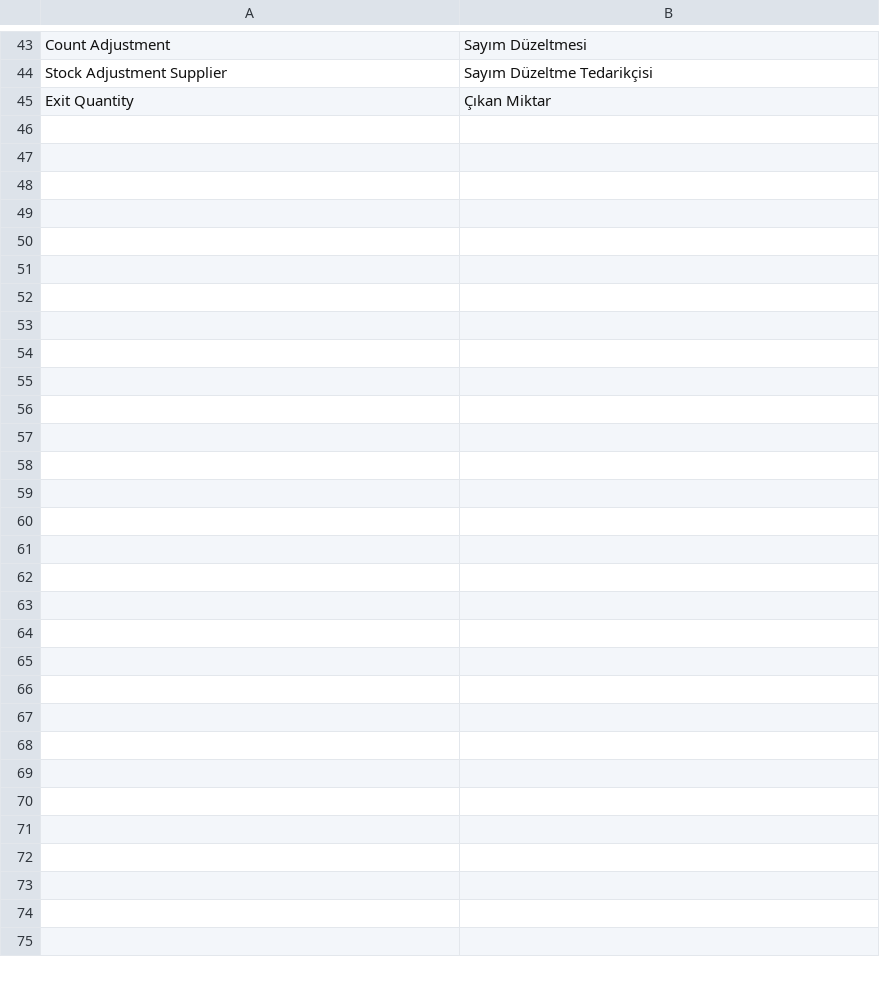
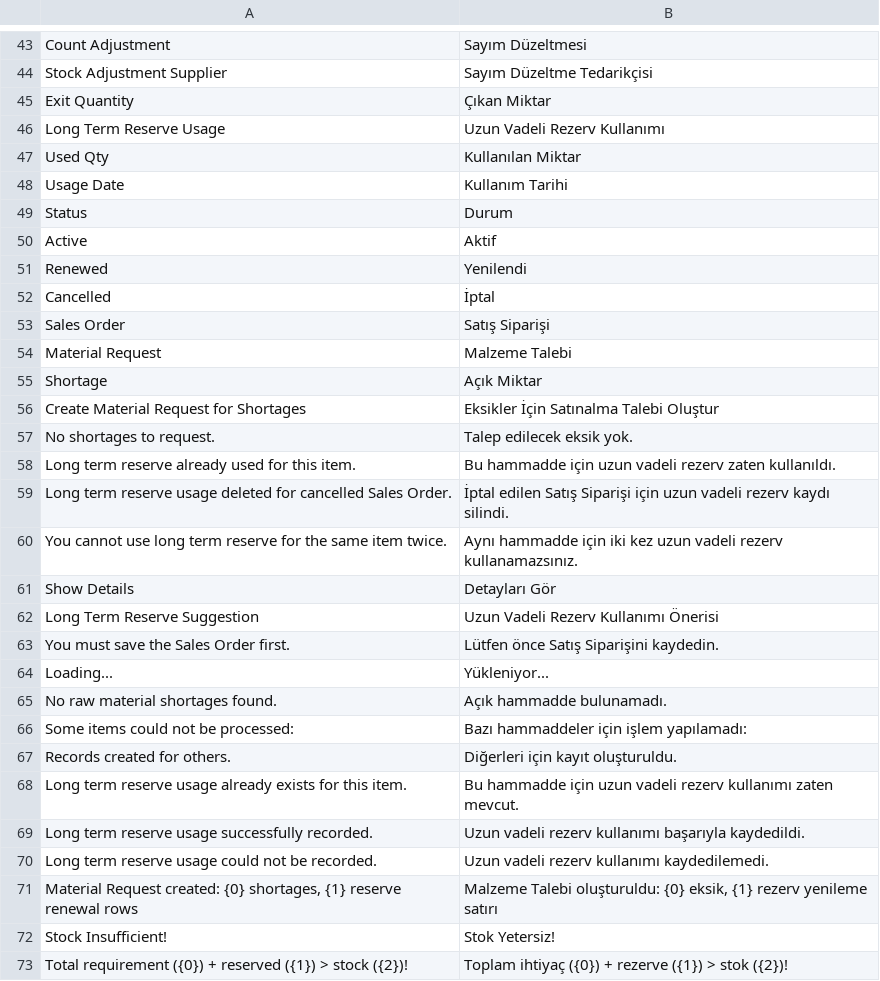
Before and after one commit to idris61/uretim_planlama, a CSV file: uretim_planlama/translations/tr.csv, drawn as a sheet; only a part is shown, gaps mark what is left out; the diff names each change by its address in the sheet, - before the commit and + after, or states it on an @@ line.

Commit message:
Uretim planı - iş emri tamamlandığında rezerv miktarı güncelleme işlemi

```diff
--- a/uretim_planlama/translations/tr.csv
+++ b/uretim_planlama/translations/tr.csv
+row 46: Long Term Reserve Usage | Uzun Vadeli Rezerv Kullanımı
+row 47: Used Qty | Kullanılan Miktar
+row 48: Usage Date | Kullanım Tarihi
+row 49: Status | Durum
+row 50: Active | Aktif
+row 51: Renewed | Yenilendi
+row 52: Cancelled | İptal
+row 53: Sales Order | Satış Siparişi
+row 54: Material Request | Malzeme Talebi
+row 55: Shortage | Açık Miktar
+row 56: Create Material Request for Shortages | Eksikler İçin Satınalma Talebi Oluştur
+row 57: No shortages to request. | Talep edilecek eksik yok.
+row 58: Long term reserve already used for this item. | Bu hammadde için uzun vadeli rezerv zaten kullanıldı.
+row 59: Long term reserve usage deleted for cancelled Sales Order. | İptal edilen Satış Siparişi için uzun vadeli rezerv kaydı silindi.
+row 60: You cannot use long term reserve for the same item twice. | Aynı hammadde için iki kez uzun vadeli rezerv kullanamazsınız.
+row 61: Show Details | Detayları Gör
+row 62: Long Term Reserve Suggestion | Uzun Vadeli Rezerv Kullanımı Önerisi
+row 63: You must save the Sales Order first. | Lütfen önce Satış Siparişini kaydedin.
+row 64: Loading... | Yükleniyor...
+row 65: No raw material shortages found. | Açık hammadde bulunamadı.
+row 66: Some items could not be processed: | Bazı hammaddeler için işlem yapılamadı:
+row 67: Records created for others. | Diğerleri için kayıt oluşturuldu.
+row 68: Long term reserve usage already exists for this item. | Bu hammadde için uzun vadeli rezerv kullanımı zaten mevcut.
+row 69: Long term reserve usage successfully recorded. | Uzun vadeli rezerv kullanımı başarıyla kaydedildi.
+row 70: Long term reserve usage could not be recorded. | Uzun vadeli rezerv kullanımı kaydedilemedi.
+row 71: Material Request created: {0} shortages, {1} reserve renewal rows | Malzeme Talebi oluşturuldu: {0} eksik, {1} rezerv yenileme satırı
+row 72: Stock Insufficient! | Stok Yetersiz!
+row 73: Total requirement ({0}) + reserved ({1}) > stock ({2})! | Toplam ihtiyaç ({0}) + rezerve ({1}) > stok ({2})!
```
Also changed, not shown: 18 other files.
